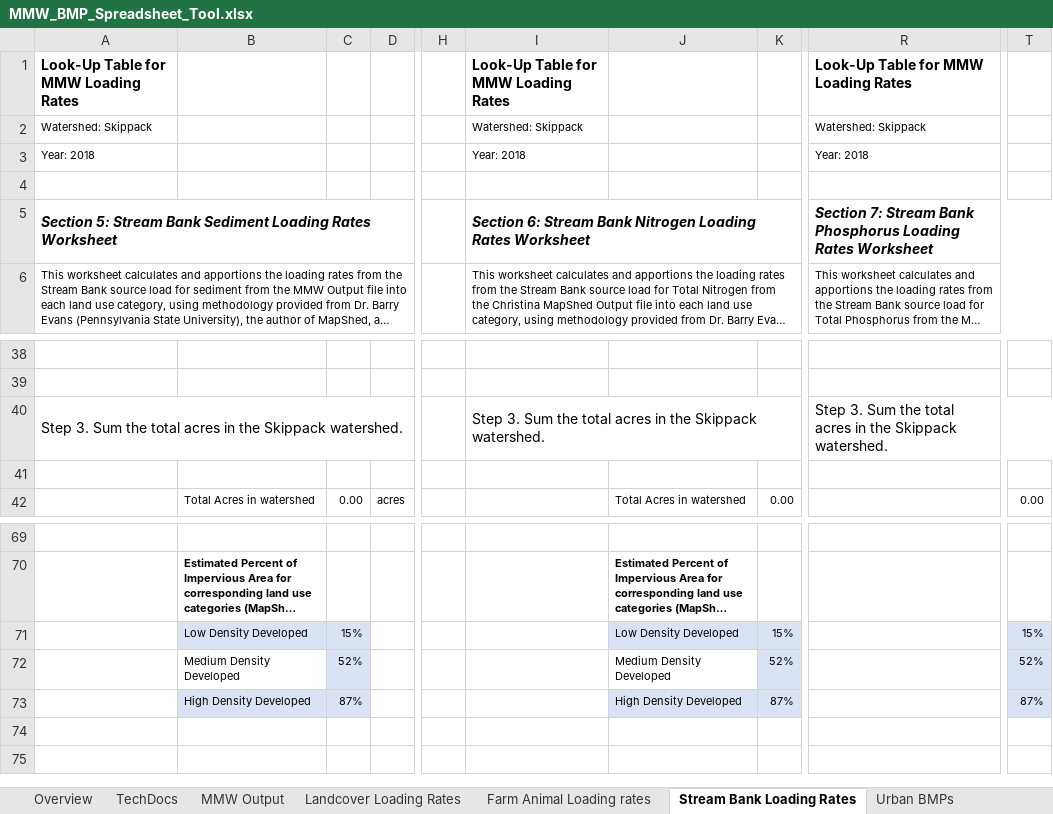
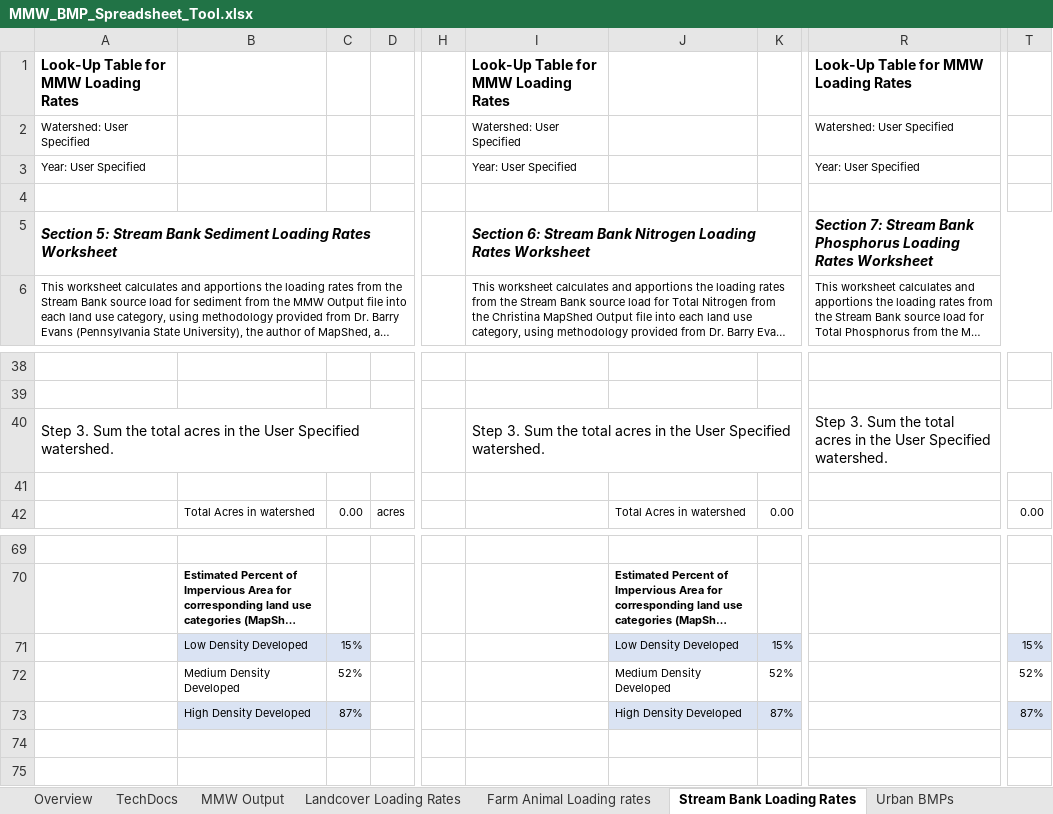
Before and after one commit to WikiWatershed/model-my-watershed, an Excel workbook: src/mmw/apps/export/templates/MMW_BMP_Spreadsheet_Tool.xlsx, sheet Stream Bank Loading Rates, drawn as a sheet; only a part is shown, gaps mark what is left out; long unchanged cells end in …; values as stored, in another font and other column widths than the file's, no borders; removed rows and columns are numbered as before the commit, all else as after; rows hold the shown columns only; the diff names each change by its address in the sheet, - before the commit and + after, or states it on an @@ line.

Commit message:
Update PA DEP Excel Spreadsheet to latest
Previous version had some default values in other places.
This version is clean. Corresponds to https://github.com/WikiWatershed/MMW-BMP-spreadsheet-tool/blob/v1.0.0/MMW_BMP_Spreadsheet_Tool.xlsx

```diff
--- a/src/mmw/apps/export/templates/MMW_BMP_Spreadsheet_Tool.xlsx (sheet Stream Bank Loading Rates)
+++ b/src/mmw/apps/export/templates/MMW_BMP_Spreadsheet_Tool.xlsx (sheet Stream Bank Loading Rates)
-row 2: Watershed: Skippack |  |  |  |  | Watershed: Skippack |  |  | Watershed: Skippack
-row 3: Year: 2018 |  |  |  |  | Year: 2018 |  |  | Year: 2018
+row 2: Watershed: User Specified |  |  |  |  | Watershed: User Specified |  |  | Watershed: User Specified
+row 3: Year: User Specified |  |  |  |  | Year: User Specified |  |  | Year: User Specified
-A40: …in the Skippack watershed.
+A40: …in the User Specified watershed.
-I40: …in the Skippack watershed.
+I40: …in the User Specified watershed.
-R40: …in the Skippack watershed.
+R40: …in the User Specified watershed.
-C72 fill: #DAE3F3
+C72 fill: none
-K72 fill: #DAE3F3
+K72 fill: none
-T72 fill: #DAE3F3
+T72 fill: none
```
Also changed, not shown: sheet Urban BMPs, sheet MMW Output, sheet Agricultural BMPs, sheet Overview, sheet Total Load Reductions, sheet Farm Animal Loading rates, 1 more sheet.
